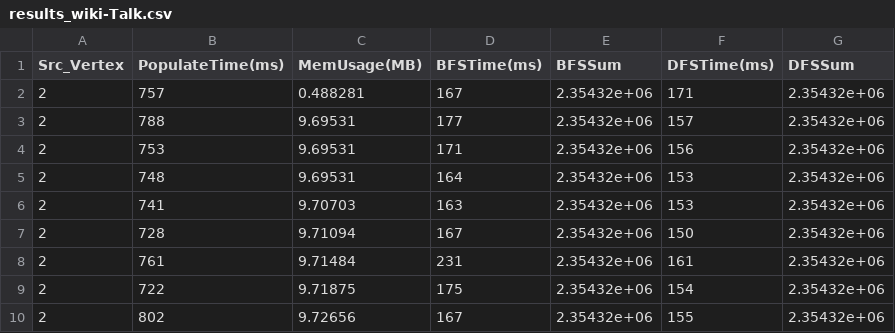
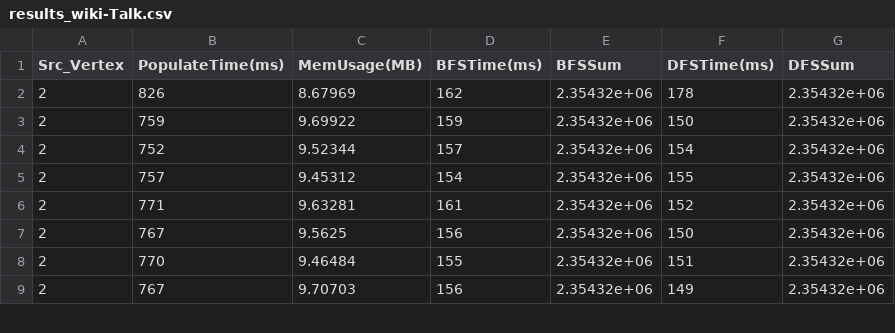
Before and after one commit to andreabosisio/hpgda2022_data-structures, a CSV file: results_wiki-Talk.csv, drawn as a sheet; only a part is shown; the diff covers the shown part only.

```diff
--- a/results_wiki-Talk.csv
+++ b/results_wiki-Talk.csv
@@ -1,10 +1,9 @@
 Src_Vertex,PopulateTime(ms),MemUsage(MB),BFSTime(ms),BFSSum,DFSTime(ms),DFSSum
-2,757,0.488281,167,2.35432e+06,171,2.35432e+06
-2,788,9.69531,177,2.35432e+06,157,2.35432e+06
-2,753,9.69531,171,2.35432e+06,156,2.35432e+06
-2,748,9.69531,164,2.35432e+06,153,2.35432e+06
-2,741,9.70703,163,2.35432e+06,153,2.35432e+06
-2,728,9.71094,167,2.35432e+06,150,2.35432e+06
-2,761,9.71484,231,2.35432e+06,161,2.35432e+06
-2,722,9.71875,175,2.35432e+06,154,2.35432e+06
-2,802,9.72656,167,2.35432e+06,155,2.35432e+06
+2,826,8.67969,162,2.35432e+06,178,2.35432e+06
+2,759,9.69922,159,2.35432e+06,150,2.35432e+06
+2,752,9.52344,157,2.35432e+06,154,2.35432e+06
+2,757,9.45312,154,2.35432e+06,155,2.35432e+06
+2,771,9.63281,161,2.35432e+06,152,2.35432e+06
+2,767,9.5625,156,2.35432e+06,150,2.35432e+06
+2,770,9.46484,155,2.35432e+06,151,2.35432e+06
+2,767,9.70703,156,2.35432e+06,149,2.35432e+06
```
Also changed, not shown: 2 added rows, 1 removed row and 36 edited cells elsewhere in this file, results_cit-Patents.csv, results_dota-league.csv, 3 other files.
